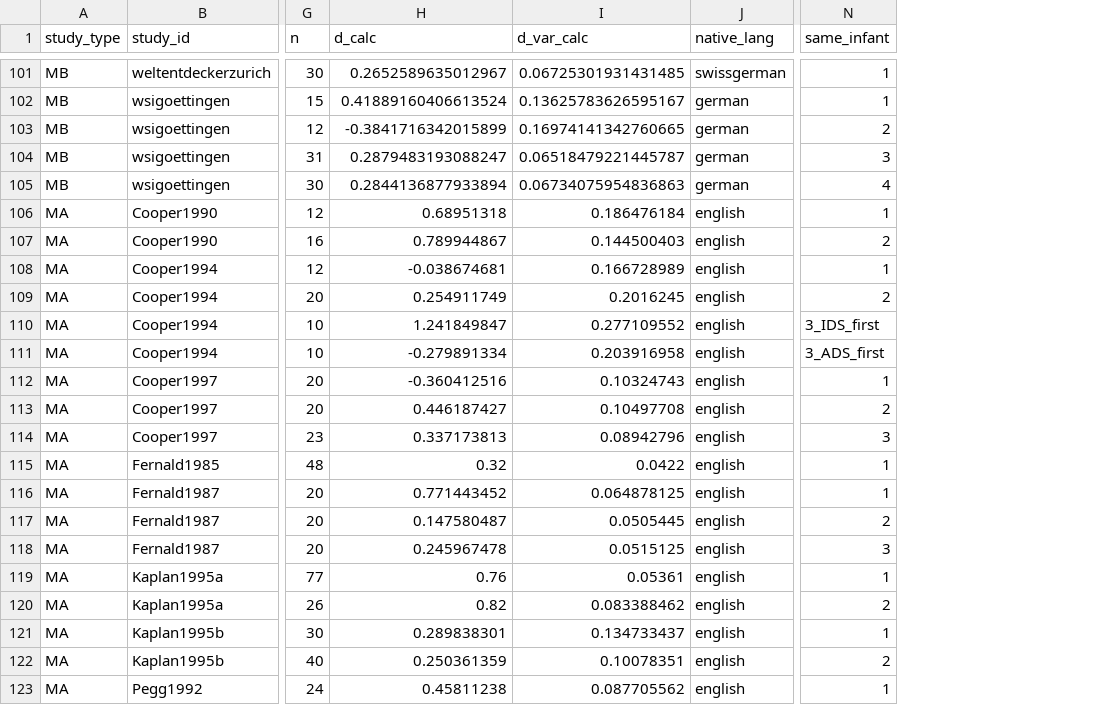
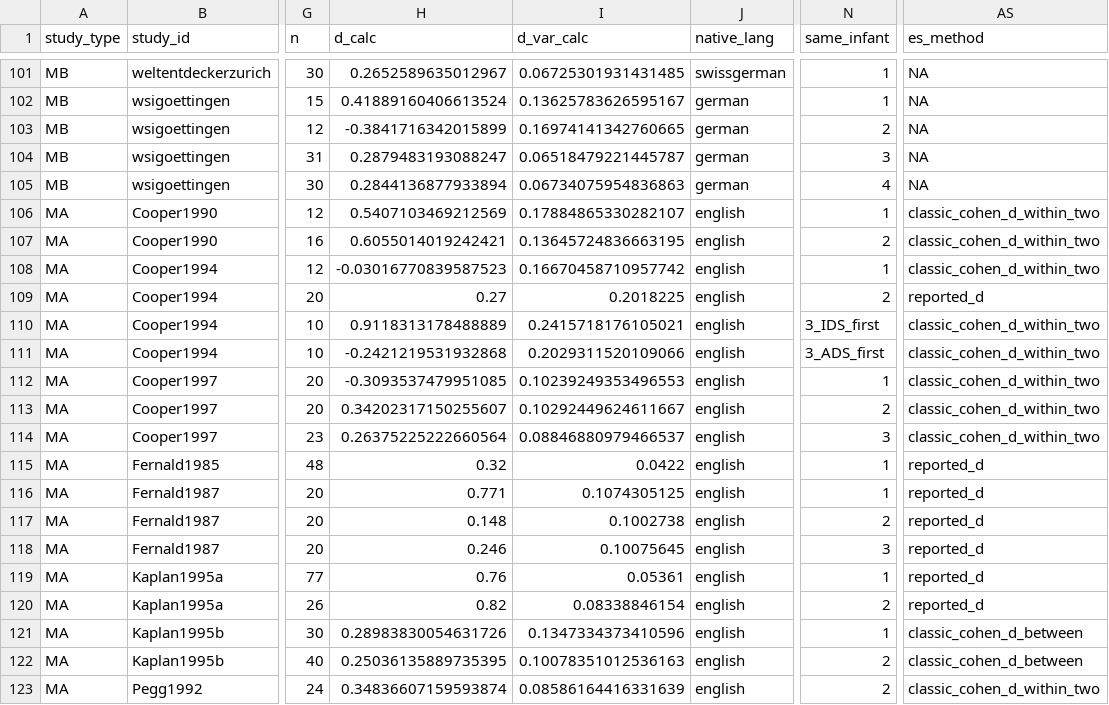
Before and after one commit to christinabergmann/IDSPreference_ManyBabiesMeta, a CSV file: data/prepped_with_corrected_dunst/mb_ma_combined_0.125.csv, drawn as a sheet; only a part is shown, gaps mark what is left out; the diff covers the shown part only; the diff names each change by its address in the sheet, - before the commit and + after, or states it on an @@ line.

```diff
--- a/data/prepped_with_corrected_dunst/mb_ma_combined_0.125.csv
+++ b/data/prepped_with_corrected_dunst/mb_ma_combined_0.125.csv
+column AS (es_method), rows 101-123: NA | NA | NA | NA | NA | classic_cohen_d_within_two | classic_cohen_d_within_two | classic_cohen_d_within_two | reported_d | classic_cohen_d_within_two | classic_cohen_d_within_two | classic_cohen_d_within_two | classic_cohen_d_within_two | classic_cohen_d_within_two | reported_d | reported_d | reported_d | reported_d | reported_d | reported_d | classic_cohen_d_between | classic_cohen_d_between | classic_cohen_d_within_two
-H106 (d_calc): 0.68951318
+H106 (d_calc): 0.5407103469212569
-I106 (d_var_calc): 0.186476184
+I106 (d_var_calc): 0.17884865330282107
-H107 (d_calc): 0.789944867
+H107 (d_calc): 0.6055014019242421
-I107 (d_var_calc): 0.144500403
+I107 (d_var_calc): 0.13645724836663195
-H108 (d_calc): -0.038674681
+H108 (d_calc): -0.03016770839587523
-I108 (d_var_calc): 0.166728989
+I108 (d_var_calc): 0.16670458710957742
-H109 (d_calc): 0.254911749
+H109 (d_calc): 0.27
-I109 (d_var_calc): 0.2016245
+I109 (d_var_calc): 0.2018225
-H110 (d_calc): 1.241849847
+H110 (d_calc): 0.9118313178488889
-I110 (d_var_calc): 0.277109552
+I110 (d_var_calc): 0.2415718176105021
-H111 (d_calc): -0.279891334
+H111 (d_calc): -0.2421219531932868
-I111 (d_var_calc): 0.203916958
+I111 (d_var_calc): 0.2029311520109066
-H112 (d_calc): -0.360412516
+H112 (d_calc): -0.3093537479951085
-I112 (d_var_calc): 0.10324743
+I112 (d_var_calc): 0.10239249353496553
-H113 (d_calc): 0.446187427
+H113 (d_calc): 0.34202317150255607
-I113 (d_var_calc): 0.10497708
+I113 (d_var_calc): 0.10292449624611667
-H114 (d_calc): 0.337173813
+H114 (d_calc): 0.26375225222660564
-I114 (d_var_calc): 0.08942796
+I114 (d_var_calc): 0.08846880979466537
-H116 (d_calc): 0.771443452
+H116 (d_calc): 0.771
-I116 (d_var_calc): 0.064878125
+I116 (d_var_calc): 0.1074305125
-H117 (d_calc): 0.147580487
+H117 (d_calc): 0.148
-I117 (d_var_calc): 0.0505445
+I117 (d_var_calc): 0.1002738
-H118 (d_calc): 0.245967478
+H118 (d_calc): 0.246
-I118 (d_var_calc): 0.0515125
+I118 (d_var_calc): 0.10075645
-I120 (d_var_calc): 0.083388462
+I120 (d_var_calc): 0.08338846154
-H121 (d_calc): 0.289838301
+H121 (d_calc): 0.28983830054631726
-I121 (d_var_calc): 0.134733437
+I121 (d_var_calc): 0.1347334373410596
-H122 (d_calc): 0.250361359
+H122 (d_calc): 0.25036135889735395
-I122 (d_var_calc): 0.10078351
+I122 (d_var_calc): 0.10078351012536163
-H123 (d_calc): 0.45811238
+H123 (d_calc): 0.34836607159593874
-I123 (d_var_calc): 0.087705562
+I123 (d_var_calc): 0.08586164416331639
-N123 (same_infant): 1
+N123 (same_infant): 2
```
Also changed, not shown: 69 edited cells elsewhere in this file, data/prepped_with_corrected_dunst/mb_ma_combined_0.125_age_matched.csv, data/prepped_with_corrected_dunst/mb_ma_combined_0.75.csv, 15 other files.
